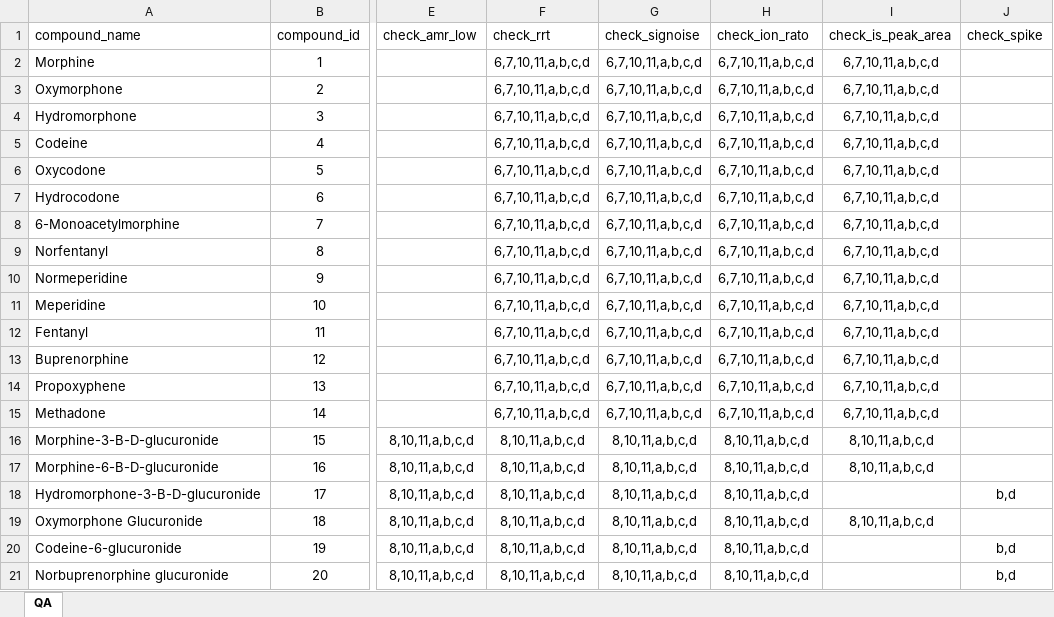
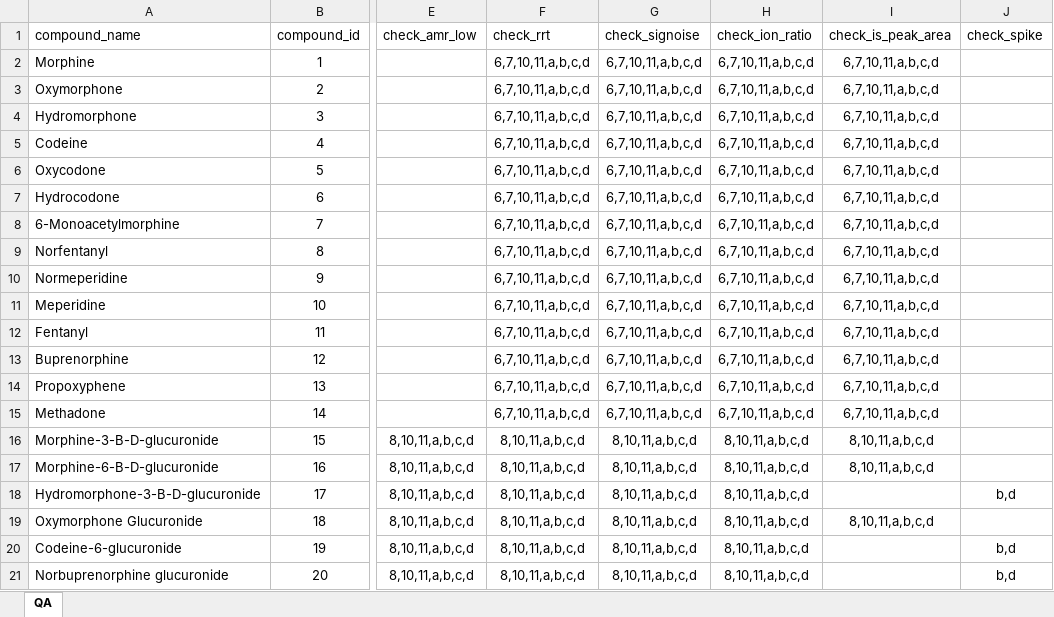
Before and after one commit to nhoffman/opiates, an Excel workbook: opiate/data/matrix.xlsx, sheet QA, drawn as a sheet; only a part is shown, gaps mark what is left out; values as stored, in another font and other column widths than the file's, no borders; the diff names each change by its address in the sheet, - before the commit and + after, or states it on an @@ line.

Commit message:
added tests for calculations, fixed typo in matrix.csv

```diff
--- a/opiate/data/matrix.xlsx (sheet QA)
+++ b/opiate/data/matrix.xlsx (sheet QA)
-H1: check_ion_rato
+H1: check_ion_ratio
```
Also changed, not shown: 4 other files.
